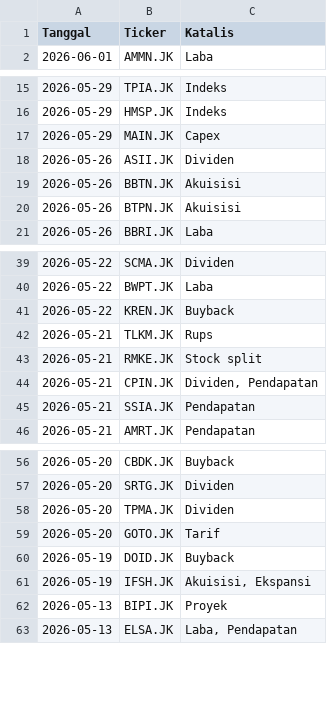
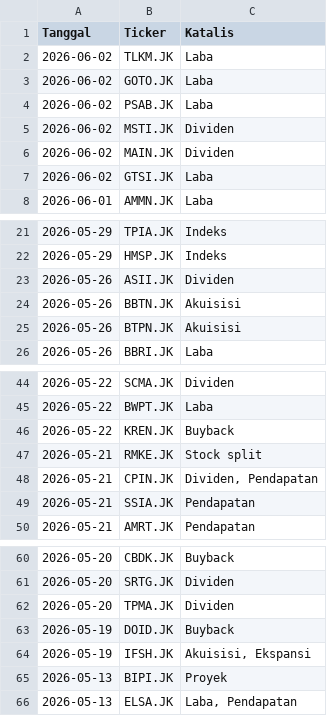
Before and after one commit to gpra19/hybrid-war-room, a CSV file: katalis_aktif.csv, drawn as a sheet; only a part is shown, gaps mark what is left out.

Commit message:
Update intelijen fundamental harian

```diff
--- a/katalis_aktif.csv
+++ b/katalis_aktif.csv
@@ -1,2 +1,8 @@
 Tanggal,Ticker,Katalis
+2026-06-02,TLKM.JK,Laba
+2026-06-02,GOTO.JK,Laba
+2026-06-02,PSAB.JK,Laba
+2026-06-02,MSTI.JK,Dividen
+2026-06-02,MAIN.JK,Dividen
+2026-06-02,GTSI.JK,Laba
 2026-06-01,AMMN.JK,Laba
@@ -16,3 +22,2 @@ Tanggal,Ticker,Katalis
 2026-05-29,HMSP.JK,Indeks
-2026-05-29,MAIN.JK,Capex
 2026-05-26,ASII.JK,Dividen
@@ -41,3 +46,2 @@ Tanggal,Ticker,Katalis
 2026-05-22,KREN.JK,Buyback
-2026-05-21,TLKM.JK,Rups
 2026-05-21,RMKE.JK,Stock split
@@ -58,3 +62,2 @@ Tanggal,Ticker,Katalis
 2026-05-20,TPMA.JK,Dividen
-2026-05-20,GOTO.JK,Tarif
 2026-05-19,DOID.JK,Buyback
```
